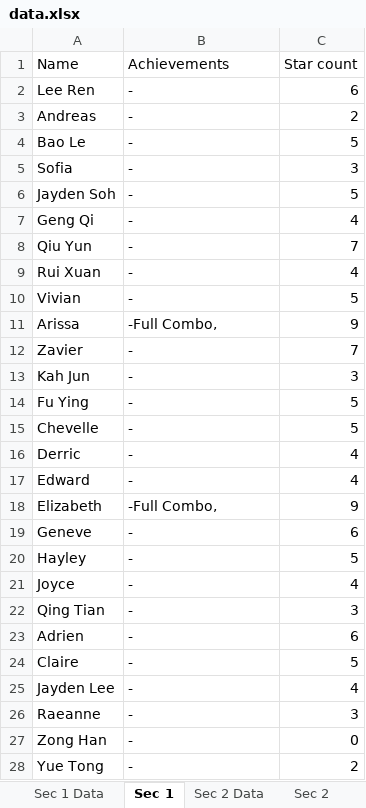
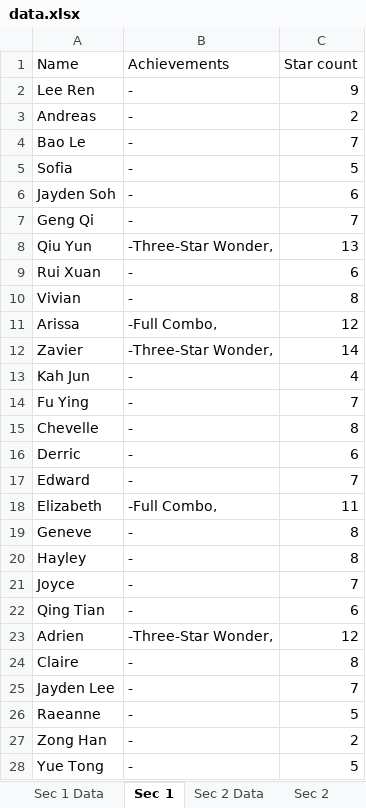
Before and after one commit to wenjunthenwj/wenjunthenwj.github.io, an Excel workbook: docs/data.xlsx, sheet Sec 1, drawn as a sheet; only a part is shown; values as stored, in another font and other column widths than the file's, no borders; the diff covers the shown part only; the diff names each change by its address in the sheet, - before the commit and + after, or states it on an @@ line.

```diff
--- a/docs/data.xlsx (sheet Sec 1)
+++ b/docs/data.xlsx (sheet Sec 1)
-C2 (Star count): 6
+C2 (Star count): 9
-C4 (Star count): 5
+C4 (Star count): 7
-C5 (Star count): 3
+C5 (Star count): 5
-C6 (Star count): 5
+C6 (Star count): 6
-C7 (Star count): 4
+C7 (Star count): 7
-B8 (Achievements): -
+B8 (Achievements): -Three-Star Wonder,
-C8 (Star count): 7
+C8 (Star count): 13
-C9 (Star count): 4
+C9 (Star count): 6
-C10 (Star count): 5
+C10 (Star count): 8
-C11 (Star count): 9
+C11 (Star count): 12
-B12 (Achievements): -
+B12 (Achievements): -Three-Star Wonder,
-C12 (Star count): 7
+C12 (Star count): 14
-C13 (Star count): 3
+C13 (Star count): 4
-C14 (Star count): 5
+C14 (Star count): 7
-C15 (Star count): 5
+C15 (Star count): 8
-C16 (Star count): 4
+C16 (Star count): 6
-C17 (Star count): 4
+C17 (Star count): 7
-C18 (Star count): 9
+C18 (Star count): 11
-C19 (Star count): 6
+C19 (Star count): 8
-C20 (Star count): 5
+C20 (Star count): 8
-C21 (Star count): 4
+C21 (Star count): 7
-C22 (Star count): 3
+C22 (Star count): 6
-B23 (Achievements): -
+B23 (Achievements): -Three-Star Wonder,
-C23 (Star count): 6
+C23 (Star count): 12
-C24 (Star count): 5
+C24 (Star count): 8
-C25 (Star count): 4
+C25 (Star count): 7
-C26 (Star count): 3
+C26 (Star count): 5
-C27 (Star count): 0
+C27 (Star count): 2
-C28 (Star count): 2
+C28 (Star count): 5
```
Also changed, not shown: 10 edited cells elsewhere in this sheet, sheet Sec 1 Data, sheet Sec 2 Data, sheet Sec 2, 2 other files.
